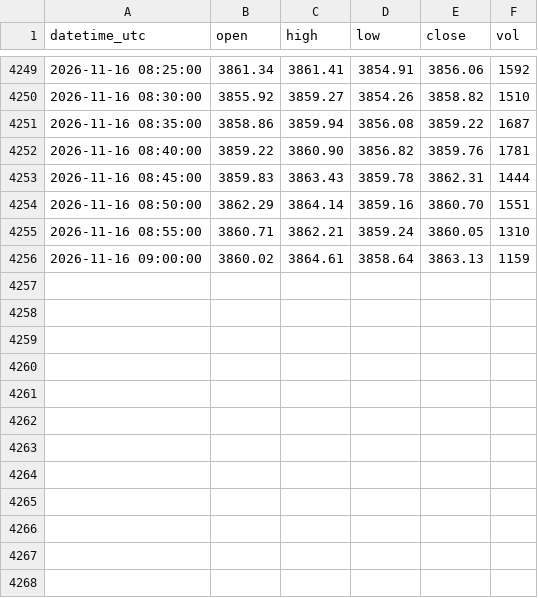
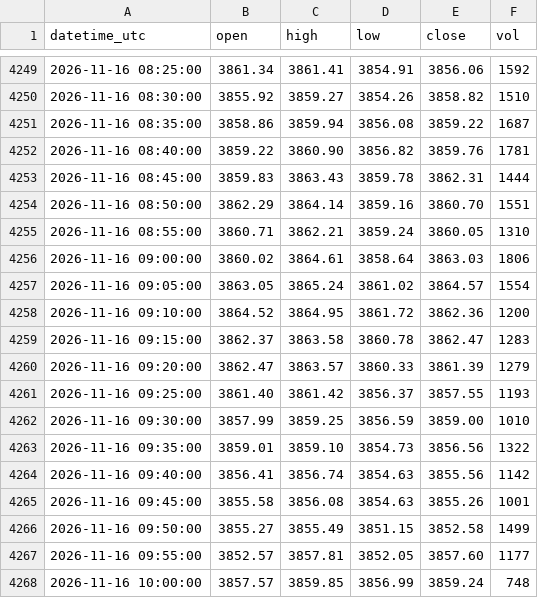
Before and after one commit to sxy999215/xauusd-market-data, a CSV file: data/xauusd_5m.csv, drawn as a sheet; only a part is shown, gaps mark what is left out.

Commit message:
Hourly gold K-line update 1/1 (latest 2026-11-16 10:02:00 UTC)

```diff
--- a/data/xauusd_5m.csv
+++ b/data/xauusd_5m.csv
@@ -4255,2 +4255,14 @@ datetime_utc,open,high,low,close,vol
 2026-11-16 08:55:00,3860.71,3862.21,3859.24,3860.05,1310
-2026-11-16 09:00:00,3860.02,3864.61,3858.64,3863.13,1159
+2026-11-16 09:00:00,3860.02,3864.61,3858.64,3863.03,1806
+2026-11-16 09:05:00,3863.05,3865.24,3861.02,3864.57,1554
+2026-11-16 09:10:00,3864.52,3864.95,3861.72,3862.36,1200
+2026-11-16 09:15:00,3862.37,3863.58,3860.78,3862.47,1283
+2026-11-16 09:20:00,3862.47,3863.57,3860.33,3861.39,1279
+2026-11-16 09:25:00,3861.40,3861.42,3856.37,3857.55,1193
+2026-11-16 09:30:00,3857.99,3859.25,3856.59,3859.00,1010
+2026-11-16 09:35:00,3859.01,3859.10,3854.73,3856.56,1322
+2026-11-16 09:40:00,3856.41,3856.74,3854.63,3855.56,1142
+2026-11-16 09:45:00,3855.58,3856.08,3854.63,3855.26,1001
+2026-11-16 09:50:00,3855.27,3855.49,3851.15,3852.58,1499
+2026-11-16 09:55:00,3852.57,3857.81,3852.05,3857.60,1177
+2026-11-16 10:00:00,3857.57,3859.85,3856.99,3859.24,748
```
